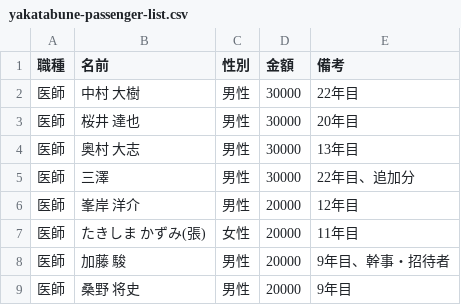
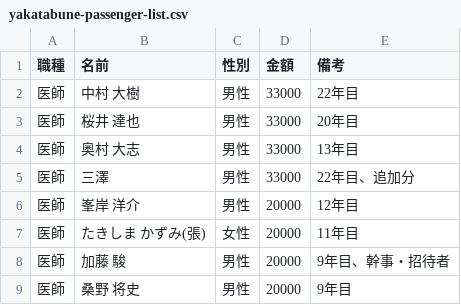
Before and after one commit to shunx06/shunx06, a CSV file: yakatabune-passenger-list.csv, drawn as a sheet; only a part is shown.

```diff
--- a/yakatabune-passenger-list.csv
+++ b/yakatabune-passenger-list.csv
@@ -1,6 +1,6 @@
 職種,名前,性別,金額,備考
-医師,中村 大樹,男性,30000,22年目
-医師,桜井 達也,男性,30000,20年目
-医師,奥村 大志,男性,30000,13年目
-医師,三澤,男性,30000,22年目、追加分
+医師,中村 大樹,男性,33000,22年目
+医師,桜井 達也,男性,33000,20年目
+医師,奥村 大志,男性,33000,13年目
+医師,三澤,男性,33000,22年目、追加分
 医師,峯岸 洋介,男性,20000,12年目
```
Also changed, not shown: 1 other file.
